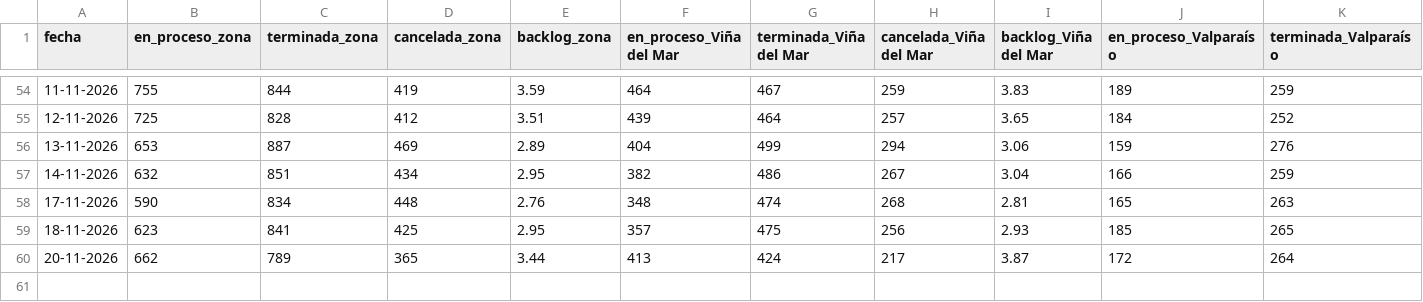
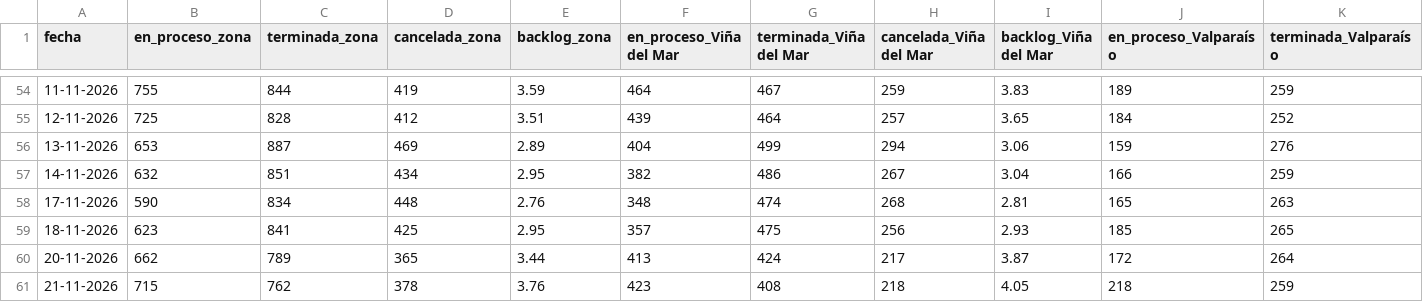
Before and after one commit to portalkpistecnicos/backlog-instalaciones, a CSV file: historico/kpis_historico.csv, drawn as a sheet; only a part is shown, gaps mark what is left out; rows hold the shown columns only; the diff names each change by its address in the sheet, - before the commit and + after, or states it on an @@ line.

```diff
--- a/historico/kpis_historico.csv
+++ b/historico/kpis_historico.csv
+row 61: 21-11-2026 | 715 | 762 | 378 | 3.76 | 423 | 408 | 218 | 4.05 | 218 | 259
```
Also changed, not shown: 2 other files.
